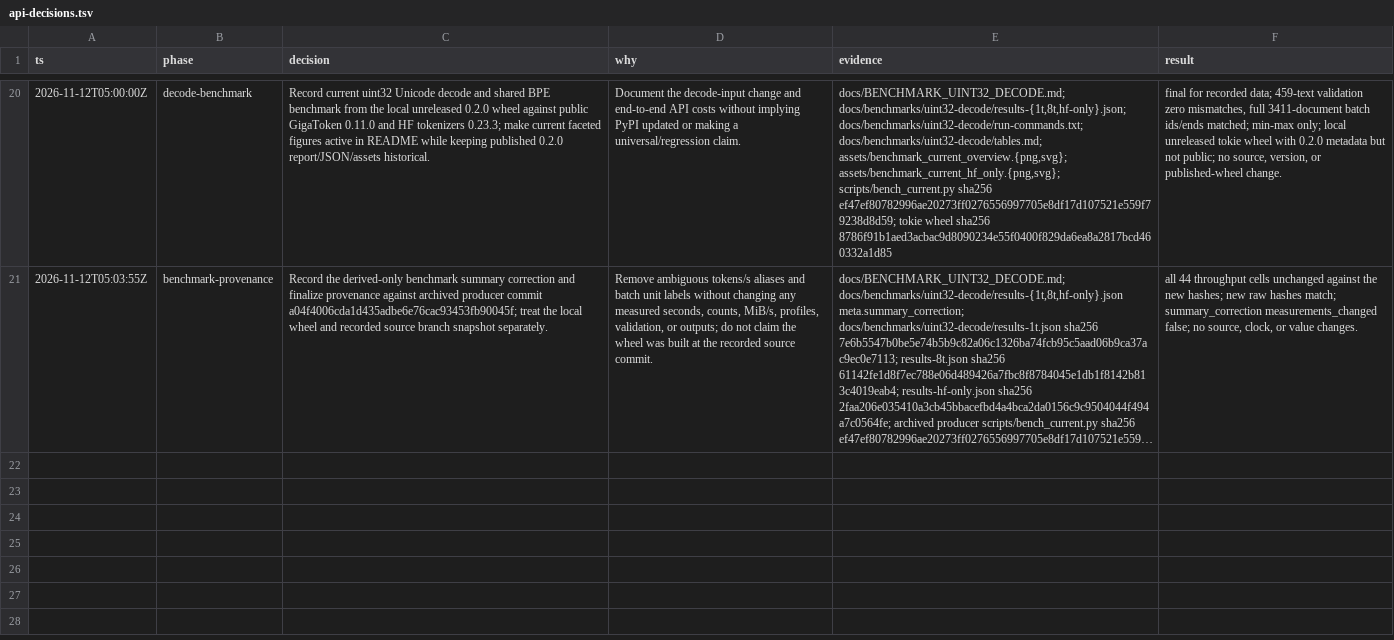
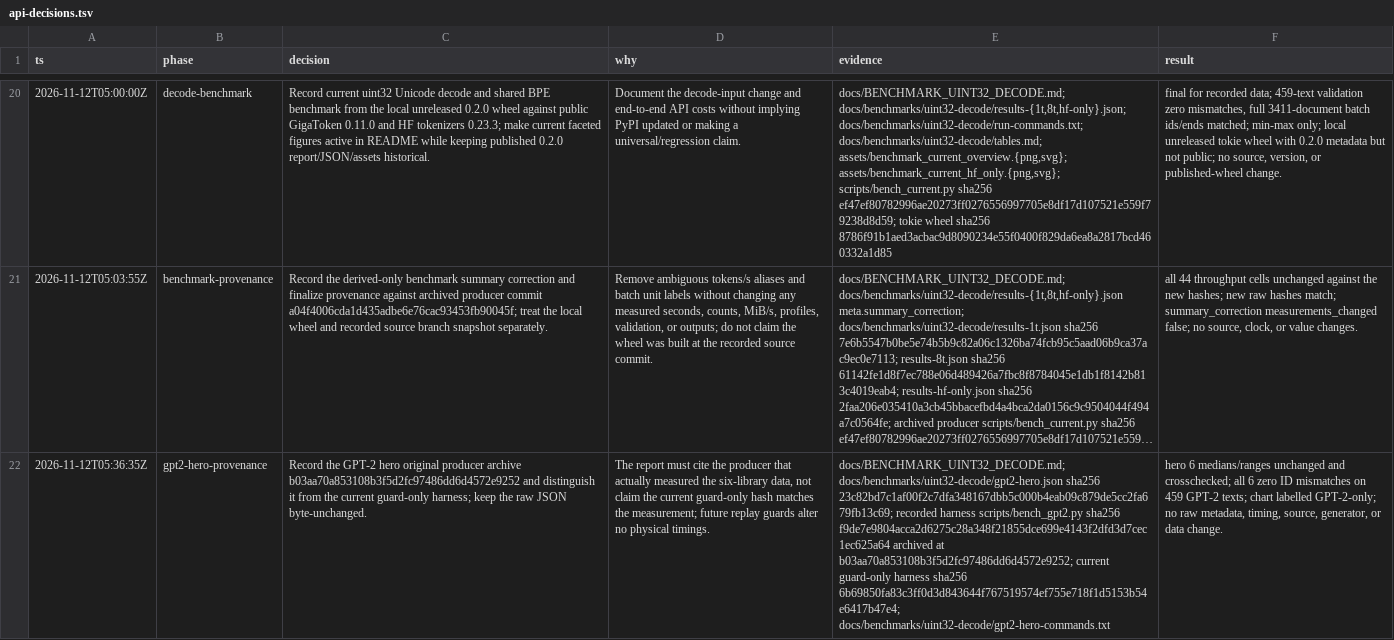
Before and after one commit to feyninc/tokie, a TSV file: docs/api-decisions.tsv, drawn as a sheet; only a part is shown, gaps mark what is left out; long unchanged cells end in …; the diff names each change by its address in the sheet, - before the commit and + after, or states it on an @@ line.

Commit message:
feat(docs): lead the readme with a six-library gpt2 chart
Pin the GPT-2 comparison to HF 1.0.0rc4 beside the stable 0.23.3, plus
Kitoken and tiktoken. All six libraries match HF ids on all 459 texts, so
no tokie winner is assumed; GigaToken's BPE-only coverage gets a **
footnote in the chart, the tables, and the report. The alpha-stage warning
is removed at the user's request.

The raw gpt2-hero.json and the three detailed results JSONs stay
byte-identical; only the report, tables, dashboard wording, tests, the new
chart/table generator, and the README figure change.
scripts/bench_gpt2.py gains future-run golden preflights and a separate
error artifact so a failed replay cannot clobber the recording; it alters
no recorded timing. The measured producer is archived at b03aa70
(scripts/bench_gpt2.py sha256
f9de7e9804acca2d6275c28a348f21855dce699e4143f2dfd3d7cec1ec625a64, raw
gpt2-hero.json sha256
23c82bd7c1af00f2c7dfa348167dbb5c000b4eab09c879de5cc2fa679fb13c69).

Preflight-tested, binding-identical 8ba8196 covers every artifact build
and runtime input; this commit is a docs-only follow-up and is not a claim
that this exact final head was preflighted.

```diff
--- a/docs/api-decisions.tsv
+++ b/docs/api-decisions.tsv
+row 22: 2026-11-12T05:36:35Z | gpt2-hero-provenance | Record the GPT-2 hero original producer archive b03aa70a853108b3f5d2fc97486dd6d4572e9252 and distinguish it from the current guard-only harness; keep the raw JSON byte-unchanged. | The report must cite the producer that actually measured the six-library data, not claim the current guard-only hash matches the measurement; future replay guards alter no physical timings. | docs/BENCHMARK_UINT32_DECODE.md; docs/benchmarks/uint32-decode/gpt2-hero.json sha256 23c82bd7c1af00f2c7dfa348167dbb5c000b4eab09c879de5cc2fa679fb13c69; recorded harness scripts/bench_gpt2.py sha256 f9de7e9804acca2d6275c28a348f21855dce699e4143f2dfd3d7cec1ec625a64 archived at b03aa70a853108b3f5d2fc97486dd6d4572e9252; current guard-only harness sha256 6b69850fa83c3ff0d3d843644f767519574ef755e718f1d5153b54e6417b47e4; docs/benchmarks/uint32-decode/gpt2-hero-commands.txt | hero 6 medians/ranges unchanged and crosschecked; all 6 zero ID mismatches on 459 GPT-2 texts; chart labelled GPT-2-only; no raw metadata, timing, source, generator, or data change.
```
Also changed, not shown: 17 other files.
